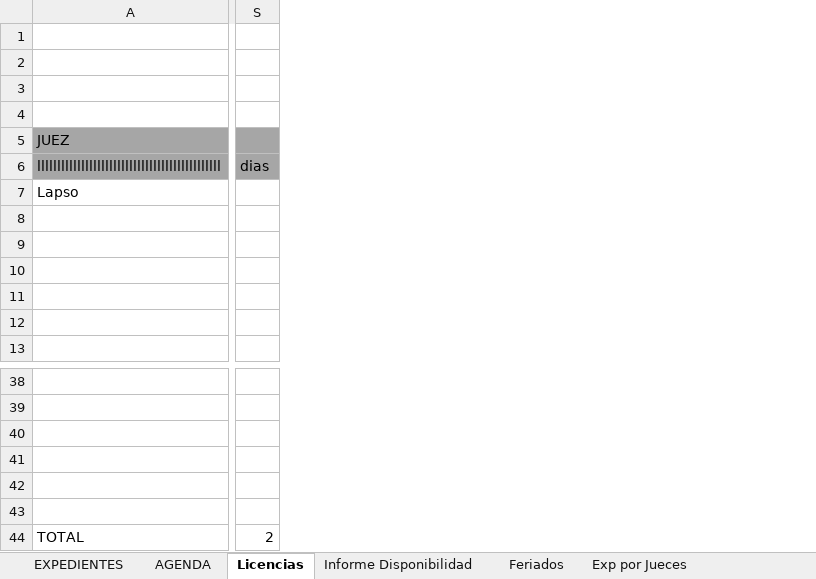
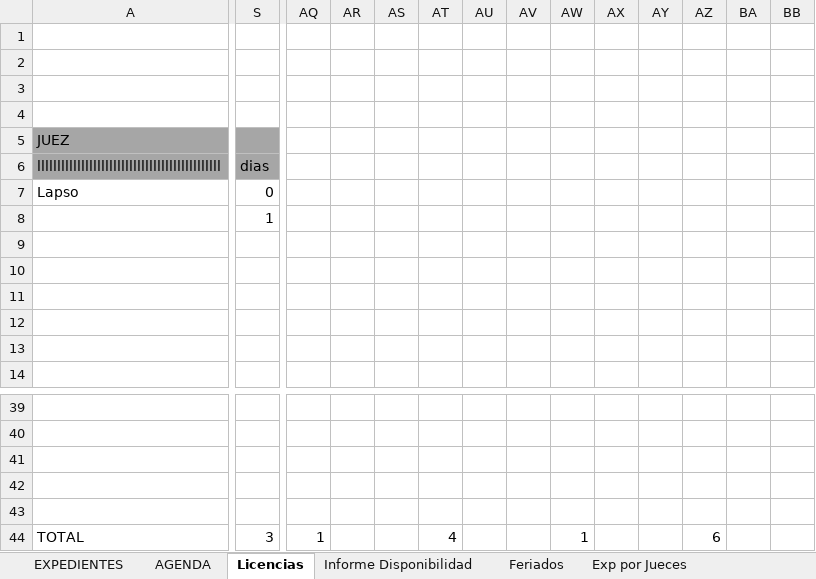
Before and after one commit to OFIJU-GAR/planilla_excel, an Excel workbook: PLCGar.xlsm, sheet Licencias, drawn as a sheet; only a part is shown, gaps mark what is left out; values as stored, in another font and other column widths than the file's, no borders; removed rows and columns are numbered as before the commit, all else as after; rows hold the shown columns only; the diff covers the shown part only; the diff names each change by its address in the sheet, - before the commit and + after, or states it on an @@ line.

```diff
--- a/PLCGar.xlsm (sheet Licencias)
+++ b/PLCGar.xlsm (sheet Licencias)
+column AQ, row 44: 1
+column AR, empty
+column AS, empty
+column AT, row 44: 4
+column AU, empty
+column AV, empty
+column AW, row 44: 1
+column AX, empty
+column AY, empty
+column AZ, row 44: 6
+column BA, empty
+column BB, empty
-S7: (empty)
+S7: 0
-S8: (empty)
+S8: 1
+row 9: (empty)
-row 43: (empty)
-S44: 2
+S44: 3
```
Also changed, not shown: 1 added row, 1 removed row and 29 edited cells elsewhere in this sheet, sheet EXPEDIENTES, sheet AUXAG, sheet Informe Disponibilidad, sheet Exp por Encargado, sheet no realizadas, sheet Graficos Estadisticos, 8 more sheets, formulas that keep their value, hidden cells, charts or pictures, PLCAcuGral.xlsm, 2 other files.
